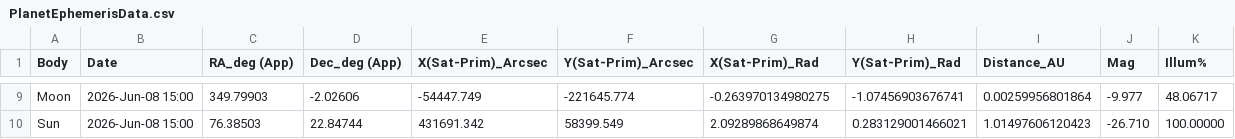
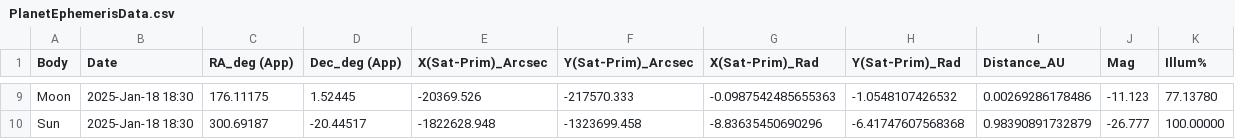
Before and after one commit to deannadeylami/STARS-Project, a CSV file: Assets/StreamingAssets/PlanetEphemerisData.csv, drawn as a sheet; only a part is shown, gaps mark what is left out; the diff covers the shown part only; the diff names each change by its address in the sheet, - before the commit and + after, or states it on an @@ line.

```diff
--- a/Assets/StreamingAssets/PlanetEphemerisData.csv
+++ b/Assets/StreamingAssets/PlanetEphemerisData.csv
-B9:B10 (Date): 2026-Jun-08 15:00
+B9:B10 (Date): 2025-Jan-18 18:30
-C9 (RA_deg (App)): 349.79903
+C9 (RA_deg (App)): 176.11175
-D9 (Dec_deg (App)): -2.02606
+D9 (Dec_deg (App)): 1.52445
-E9 (X(Sat-Prim)_Arcsec): -54447.749
+E9 (X(Sat-Prim)_Arcsec): -20369.526
-F9 (Y(Sat-Prim)_Arcsec): -221645.774
+F9 (Y(Sat-Prim)_Arcsec): -217570.333
-G9 (X(Sat-Prim)_Rad): -0.263970134980275
+G9 (X(Sat-Prim)_Rad): -0.0987542485655363
-H9 (Y(Sat-Prim)_Rad): -1.07456903676741
+H9 (Y(Sat-Prim)_Rad): -1.0548107426532
-I9 (Distance_AU): 0.00259956801864
+I9 (Distance_AU): 0.00269286178486
-J9 (Mag): -9.977
+J9 (Mag): -11.123
-K9 (Illum%): 48.06717
+K9 (Illum%): 77.13780
-C10 (RA_deg (App)): 76.38503
+C10 (RA_deg (App)): 300.69187
-D10 (Dec_deg (App)): 22.84744
+D10 (Dec_deg (App)): -20.44517
-E10 (X(Sat-Prim)_Arcsec): 431691.342
+E10 (X(Sat-Prim)_Arcsec): -1822628.948
-F10 (Y(Sat-Prim)_Arcsec): 58399.549
+F10 (Y(Sat-Prim)_Arcsec): -1323699.458
-G10 (X(Sat-Prim)_Rad): 2.09289868649874
+G10 (X(Sat-Prim)_Rad): -8.83635450690296
-H10 (Y(Sat-Prim)_Rad): 0.283129001466021
+H10 (Y(Sat-Prim)_Rad): -6.41747607568368
-I10 (Distance_AU): 1.01497606120423
+I10 (Distance_AU): 0.98390891732879
-J10 (Mag): -26.710
+J10 (Mag): -26.777
```
Also changed, not shown: 63 edited cells elsewhere in this file, 3 other files.
